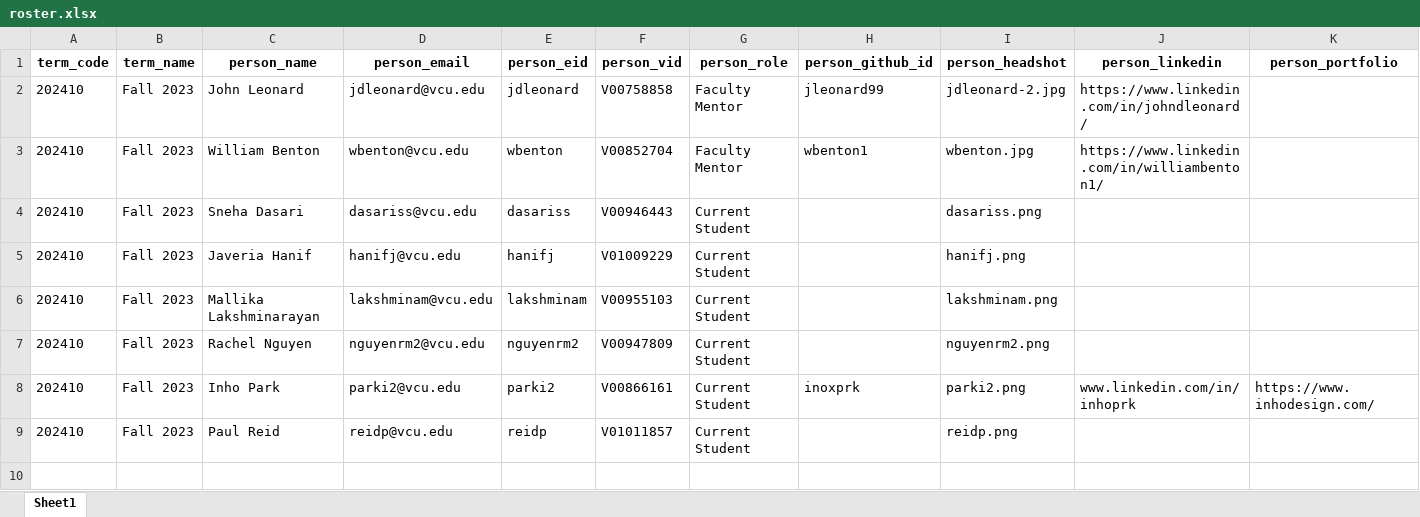
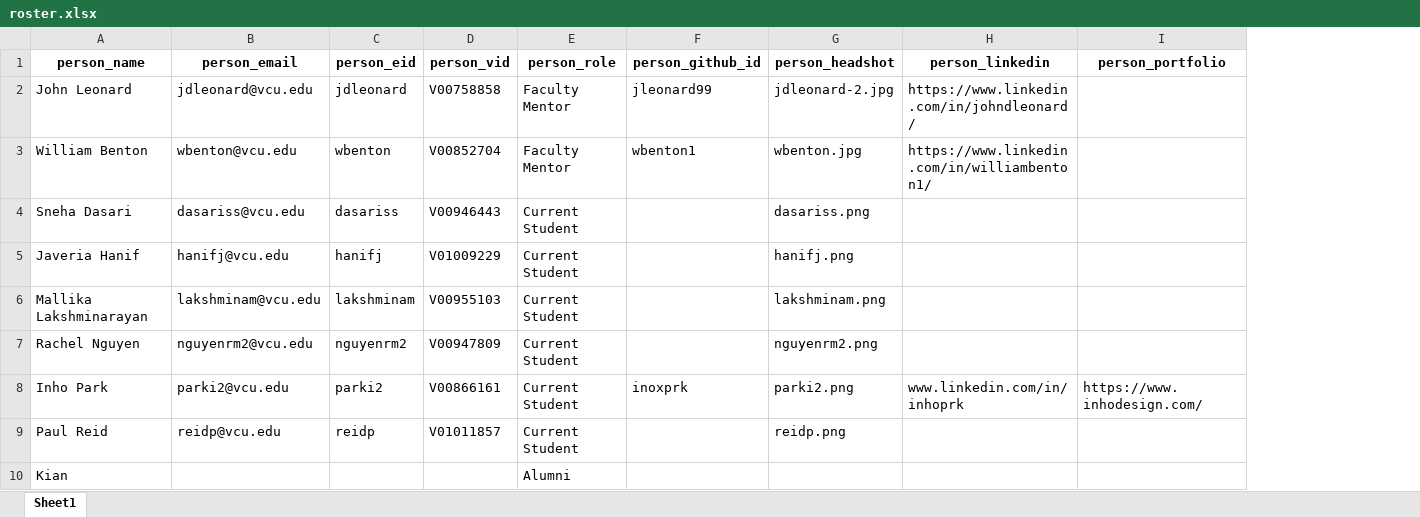
Before and after one commit to vcu-ssg/ssg-quarto-website, an Excel workbook: code/roster.xlsx, sheet Sheet1, drawn as a sheet; only a part is shown; values as stored, in another font and other column widths than the file's, no borders; removed rows and columns are numbered as before the commit, all else as after; rows hold the shown columns only; the diff names each change by its address in the sheet, - before the commit and + after, or states it on an @@ line.

```diff
--- a/code/roster.xlsx (sheet Sheet1)
+++ b/code/roster.xlsx (sheet Sheet1)
-column A (term_code), rows 2-9: all 202410
-column B (term_name), rows 2-9: all Fall 2023
+row 10: Kian |  |  |  | Alumni
```
Also changed, not shown: code/bios.xlsx, 14 other files.
